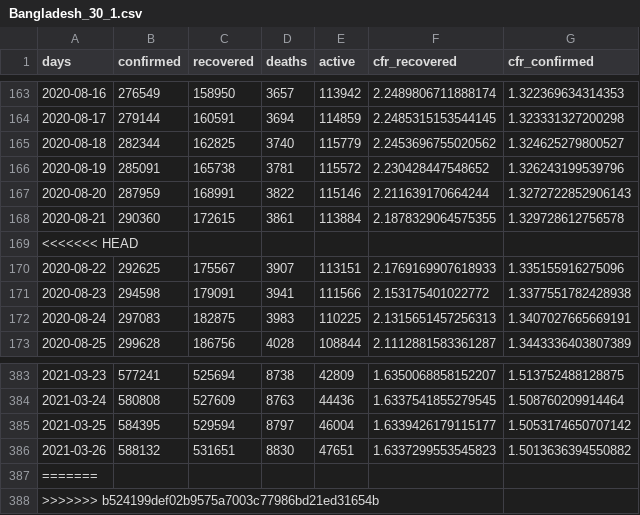
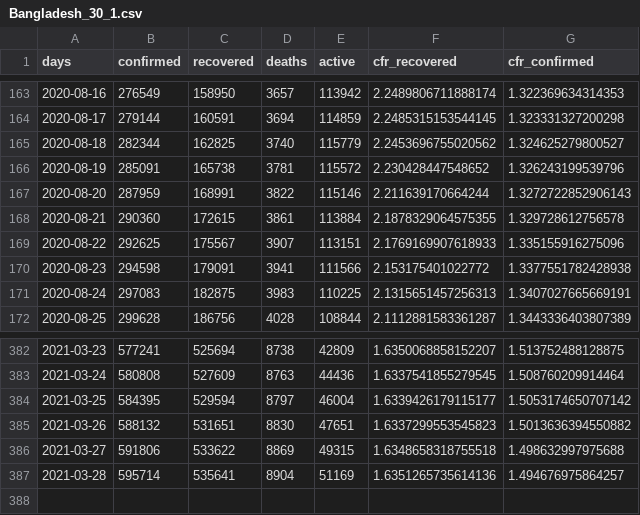
Before and after one commit to mjonyh/bd_herd_immunity, a CSV file: data/Bangladesh_30_1.csv, drawn as a sheet; only a part is shown, gaps mark what is left out.

```diff
--- a/data/Bangladesh_30_1.csv
+++ b/data/Bangladesh_30_1.csv
@@ -168,3 +168,2 @@ days,confirmed,recovered,deaths,active,cfr_recovered,cfr_confirmed
 2020-08-21,290360,172615,3861,113884,2.1878329064575355,1.329728612756578
-<<<<<<< HEAD
 2020-08-22,292625,175567,3907,113151,2.1769169907618933,1.335155916275096
@@ -386,3 +385,3 @@ days,confirmed,recovered,deaths,active,cfr_recovered,cfr_confirmed
 2021-03-26,588132,531651,8830,47651,1.6337299553545823,1.5013636394550882
-=======
->>>>>>> b524199def02b9575a7003c77986bd21ed31654b
+2021-03-27,591806,533622,8869,49315,1.6348658318755518,1.498632997975688
+2021-03-28,595714,535641,8904,51169,1.6351265735614136,1.494676975864257
```
Also changed, not shown: data/Bangladesh_90_1.csv, data/doublingtimes_1.csv, 14 other files.
